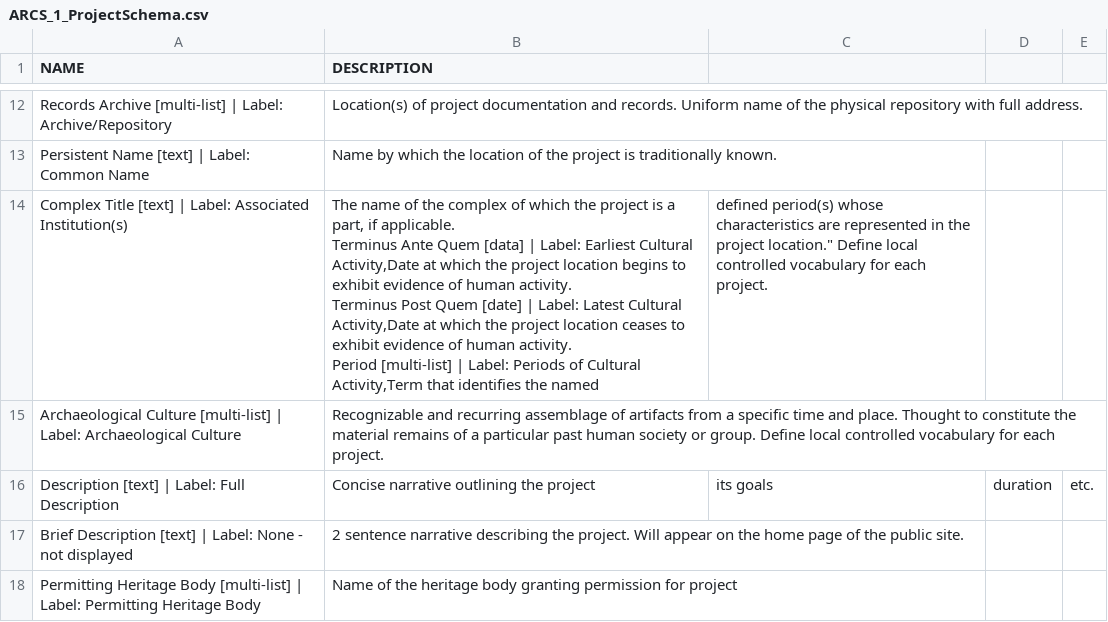
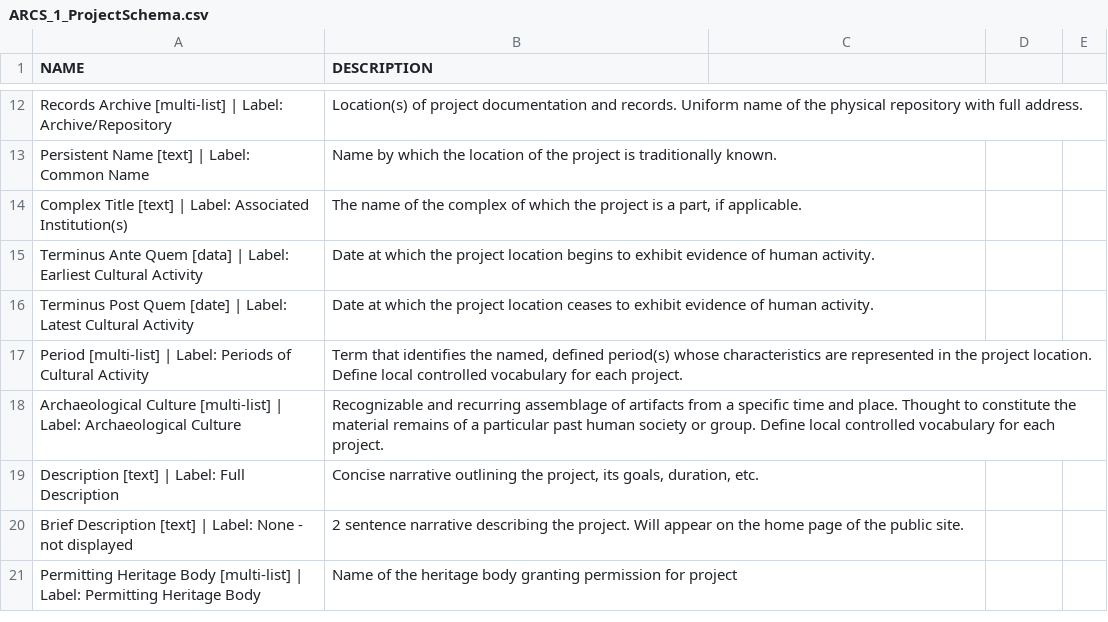
Before and after one commit to matrix-msu/ARCSCore, a CSV file: ARCS_1_ProjectSchema.csv, drawn as a sheet; only a part is shown, gaps mark what is left out; addresses are those after the commit; ↵ is a line break in a cell; the diff names each change by its address in the sheet, - before the commit and + after, or states it on an @@ line.

Commit message:
Update ARCS_1_ProjectSchema.csv

```diff
--- a/ARCS_1_ProjectSchema.csv
+++ b/ARCS_1_ProjectSchema.csv
-B14 (DESCRIPTION): …if applicable. ↵ Terminus Ante Quem [data] | Label: Earliest Cultural Activity,Date at which the project location begins to exhibit evidence of human activity. ↵ Terminus Post Quem [date] | Label: Latest Cultural Activity,Date at which the project location ceases to exhibit evidence of human activity. ↵ Period [multi-list] | Label: Periods of Cultural Activity,Term that identifies the named
+B14 (DESCRIPTION): …if applicable.
-C14: defined period(s) whose characteristics are represented in the project location." Define local controlled vocabulary for each project.
+C14: (empty)
+row 15: Terminus Ante Quem [data] | Label: Earliest Cultural Activity | Date at which the project location begins to exhibit evidence of human activity.
+row 16: Terminus Post Quem [date] | Label: Latest Cultural Activity | Date at which the project location ceases to exhibit evidence of human activity.
+row 17: Period [multi-list] | Label: Periods of Cultural Activity | Term that identifies the named, defined period(s) whose characteristics are represented in the project location. Define local controlled vocabulary for each project.
-B19 (DESCRIPTION): …outlining the project
+B19 (DESCRIPTION): …outlining the project, its goals, duration, etc.
-C19: its goals
+C19: (empty)
-D19: duration
+D19: (empty)
-E19: etc.
+E19: (empty)
```
